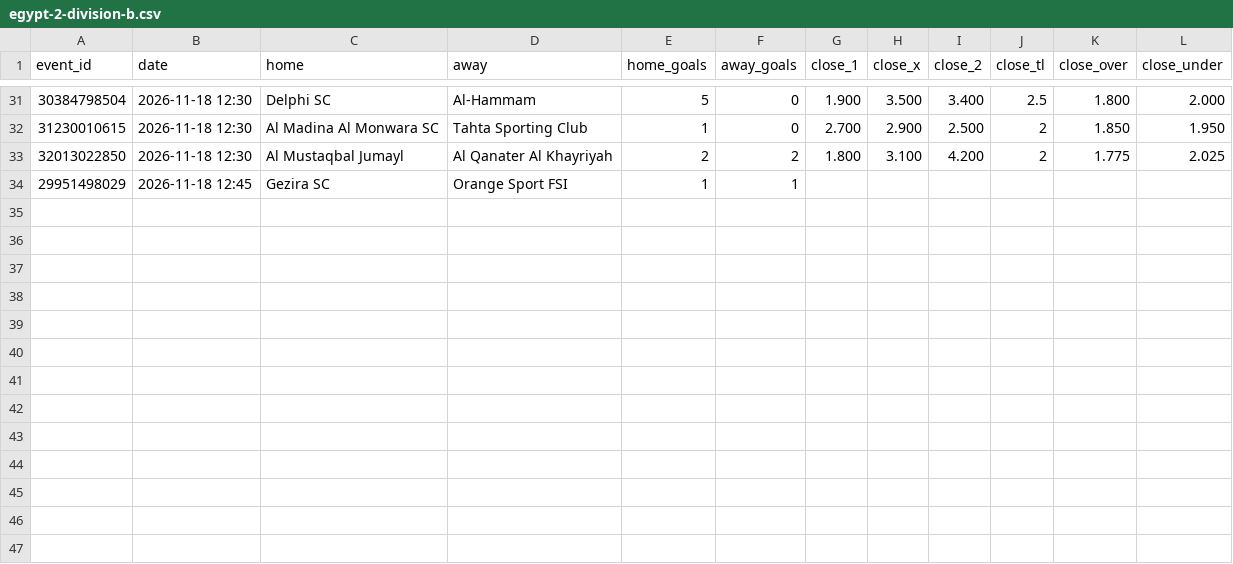
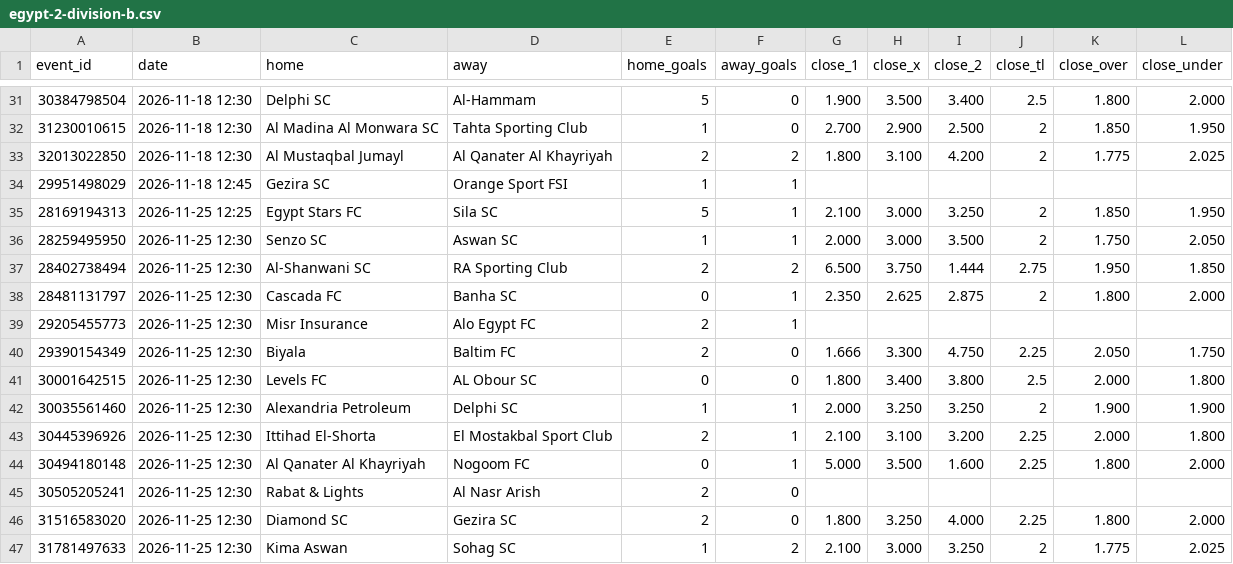
Before and after one commit to bsfisuomi/model-backtest, a CSV file: data/matches/egypt-2-division-b.csv, drawn as a sheet; only a part is shown, gaps mark what is left out.

```diff
--- a/data/matches/egypt-2-division-b.csv
+++ b/data/matches/egypt-2-division-b.csv
@@ -34 +34,14 @@ event_id,date,home,away,home_goals,away_goals,close_1,close_x,close_2,close_tl,c
 29951498029,2026-11-18 12:45,Gezira SC,Orange Sport FSI,1,1,,,,,,
+28169194313,2026-11-25 12:25,Egypt Stars FC,Sila SC,5,1,2.100,3.000,3.250,2,1.850,1.950
+28259495950,2026-11-25 12:30,Senzo SC,Aswan SC,1,1,2.000,3.000,3.500,2,1.750,2.050
+28402738494,2026-11-25 12:30,Al-Shanwani SC,RA Sporting Club,2,2,6.500,3.750,1.444,2.75,1.950,1.850
+28481131797,2026-11-25 12:30,Cascada FC,Banha SC,0,1,2.350,2.625,2.875,2,1.800,2.000
+29205455773,2026-11-25 12:30,Misr Insurance,Alo Egypt FC,2,1,,,,,,
+29390154349,2026-11-25 12:30,Biyala,Baltim FC,2,0,1.666,3.300,4.750,2.25,2.050,1.750
+30001642515,2026-11-25 12:30,Levels FC,AL Obour SC,0,0,1.800,3.400,3.800,2.5,2.000,1.800
+30035561460,2026-11-25 12:30,Alexandria Petroleum,Delphi SC,1,1,2.000,3.250,3.250,2,1.900,1.900
+30445396926,2026-11-25 12:30,Ittihad El-Shorta,El Mostakbal Sport Club,2,1,2.100,3.100,3.200,2.25,2.000,1.800
+30494180148,2026-11-25 12:30,Al Qanater Al Khayriyah,Nogoom FC,0,1,5.000,3.500,1.600,2.25,1.800,2.000
+30505205241,2026-11-25 12:30,Rabat & Lights,Al Nasr Arish,2,0,,,,,,
+31516583020,2026-11-25 12:30,Diamond SC,Gezira SC,2,0,1.800,3.250,4.000,2.25,1.800,2.000
+31781497633,2026-11-25 12:30,Kima Aswan,Sohag SC,1,2,2.100,3.000,3.250,2,1.775,2.025
```
Also changed, not shown: data/matches/india-ifl.csv, data/matches/japan-j-league-3.csv, 17 other files.
